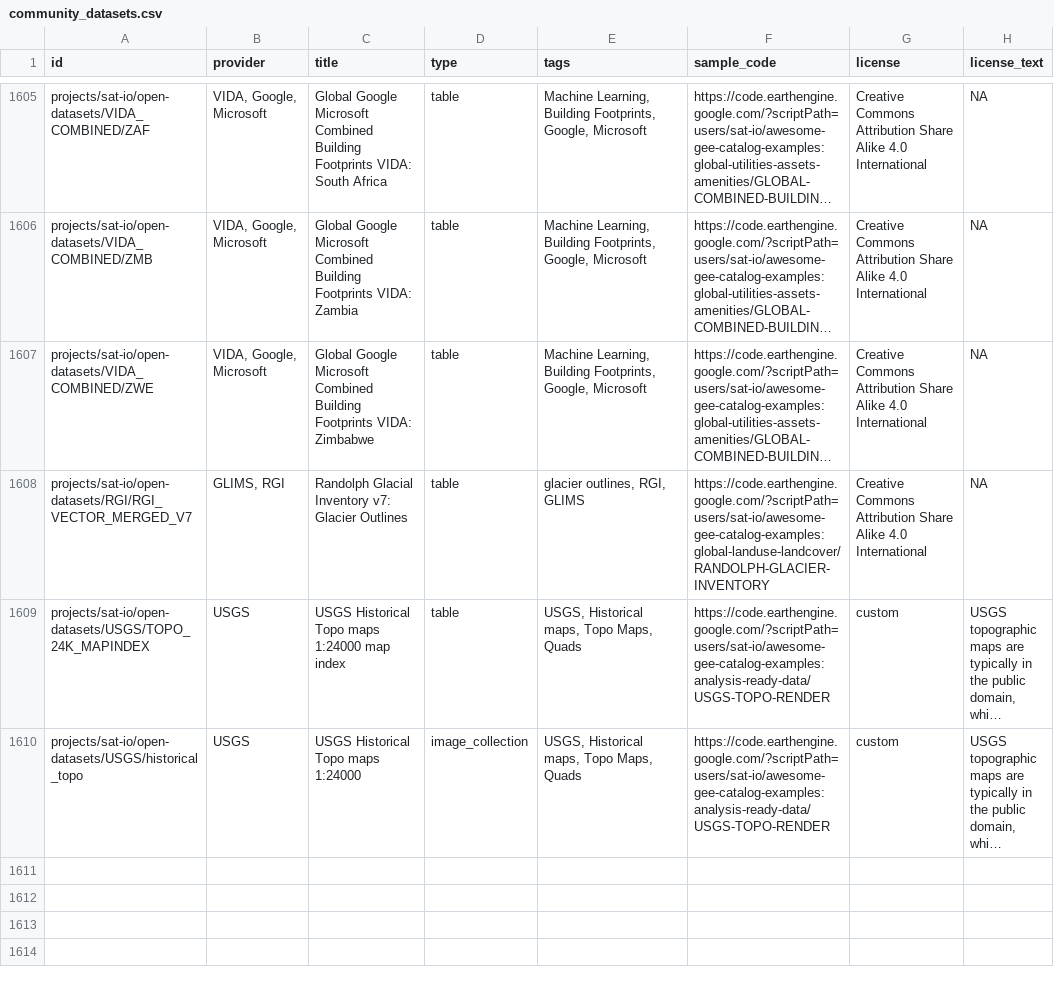
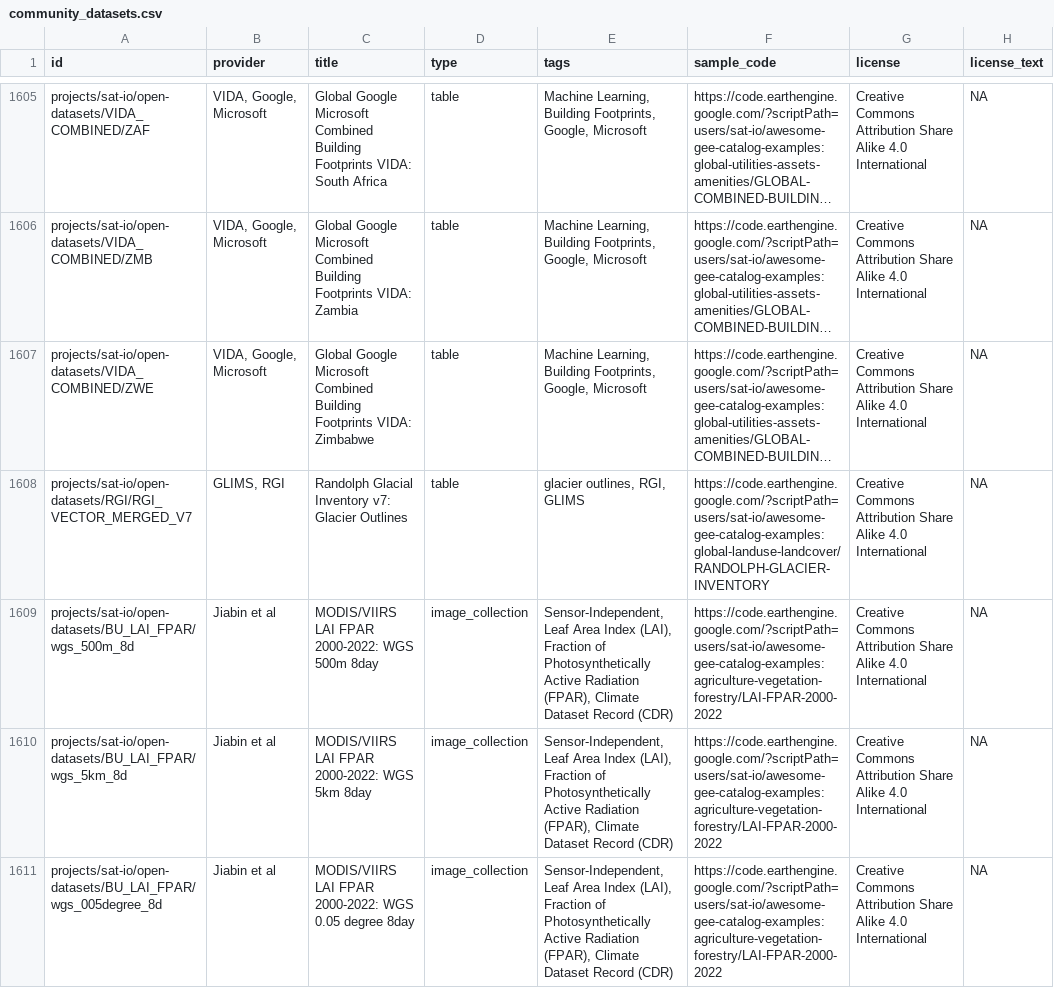
Before and after one commit to samapriya/awesome-gee-community-datasets, a CSV file: community_datasets.csv, drawn as a sheet; only a part is shown, gaps mark what is left out; the shorter side is filled out with more unchanged rows; long unchanged cells end in …; the diff covers the shown part only; the diff names each change by its address in the sheet, - before the commit and + after, or states it on an @@ line.

```diff
--- a/community_datasets.csv
+++ b/community_datasets.csv
+row 1609: projects/sat-io/open-datasets/BU_LAI_FPAR/wgs_500m_8d | Jiabin et al | MODIS/VIIRS LAI FPAR 2000-2022: WGS 500m 8day | image_collection | Sensor-Independent, Leaf Area Index (LAI), Fraction of Photosynthetically Active Radiation (FPAR), Climate Dataset Record (CDR) | https://code.earthengine.google.com/?scriptPath=users/sat-io/awesome-gee-catalog-examples:agriculture-vegetation-forestry/LAI-FPAR-2000-2022 | Creative Commons Attribution Share Alike 4.0 International | NA
+row 1610: projects/sat-io/open-datasets/BU_LAI_FPAR/wgs_5km_8d | Jiabin et al | MODIS/VIIRS LAI FPAR 2000-2022: WGS 5km 8day | image_collection | Sensor-Independent, Leaf Area Index (LAI), Fraction of Photosynthetically Active Radiation (FPAR), Climate Dataset Record (CDR) | https://code.earthengine.google.com/?scriptPath=users/sat-io/awesome-gee-catalog-examples:agriculture-vegetation-forestry/LAI-FPAR-2000-2022 | Creative Commons Attribution Share Alike 4.0 International | NA
+row 1611: projects/sat-io/open-datasets/BU_LAI_FPAR/wgs_005degree_8d | Jiabin et al | MODIS/VIIRS LAI FPAR 2000-2022: WGS 0.05 degree 8day | image_collection | Sensor-Independent, Leaf Area Index (LAI), Fraction of Photosynthetically Active Radiation (FPAR), Climate Dataset Record (CDR) | https://code.earthengine.google.com/?scriptPath=users/sat-io/awesome-gee-catalog-examples:agriculture-vegetation-forestry/LAI-FPAR-2000-2022 | Creative Commons Attribution Share Alike 4.0 International | NA
```
Also changed, not shown: 3 added rows elsewhere in this file.
